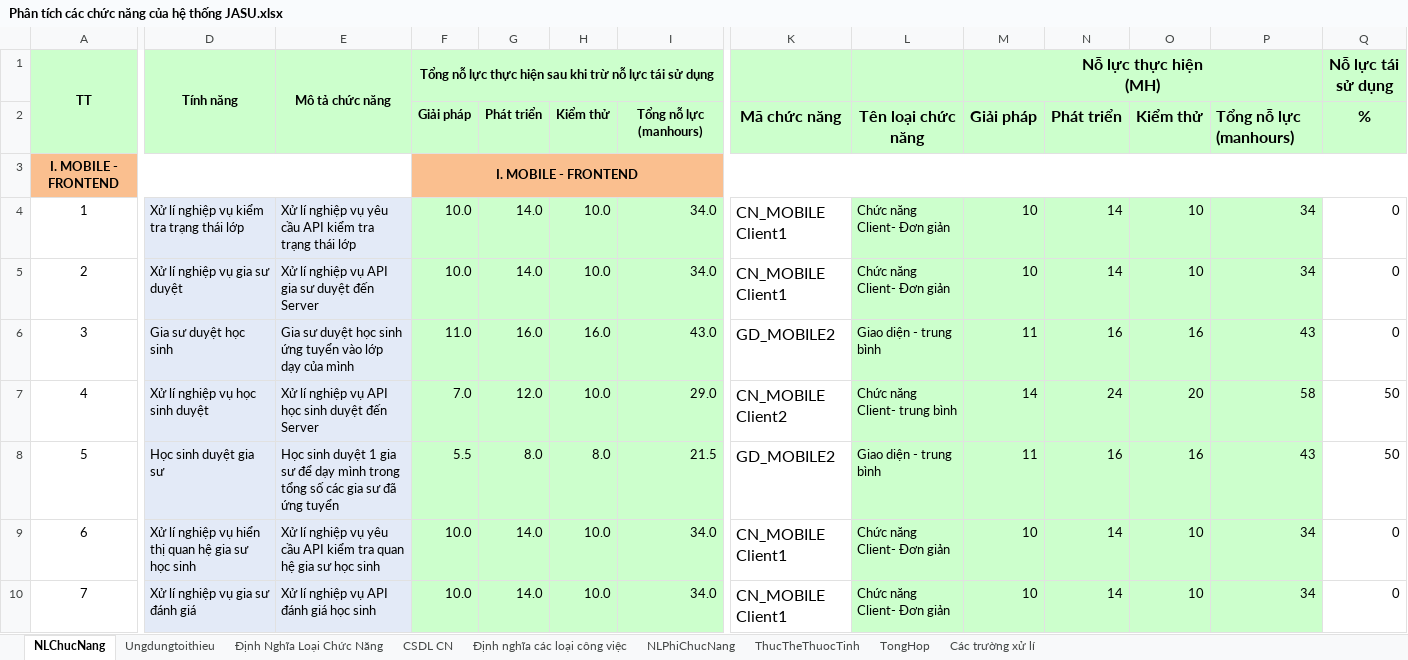
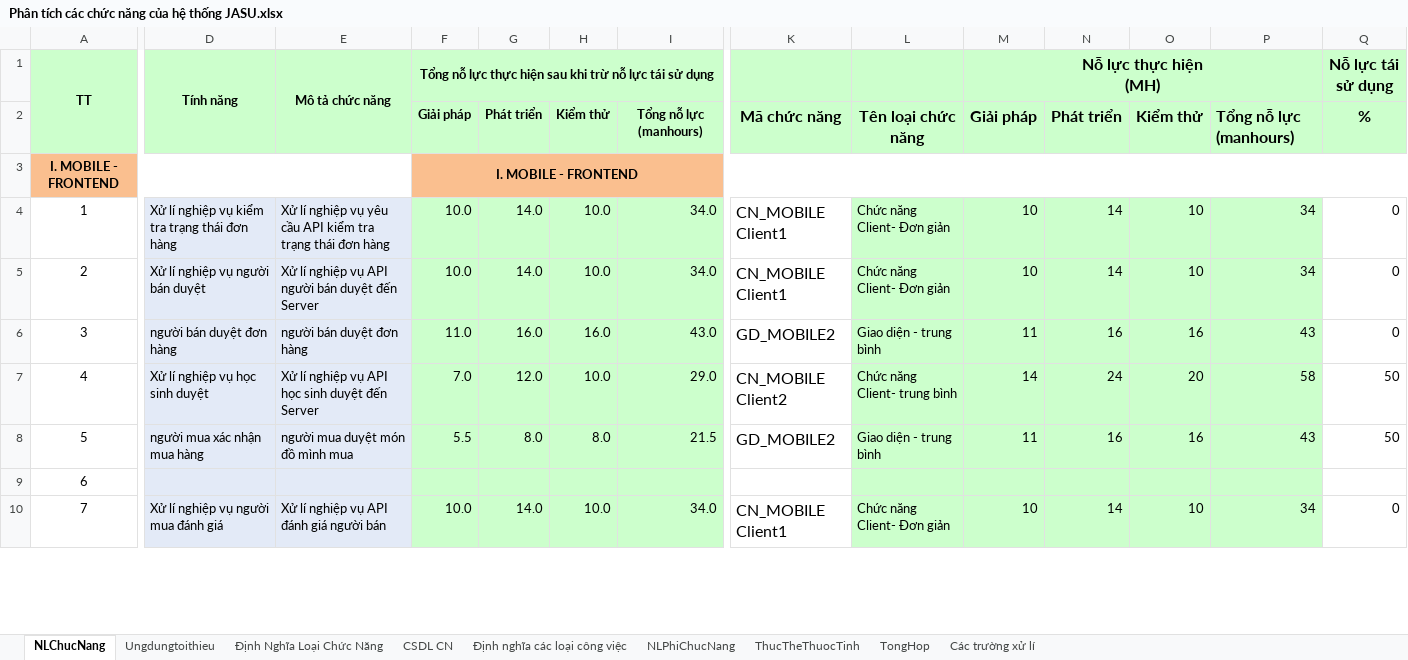
Before and after one commit to ETS-Android5/se06-20.1, an Excel workbook: Phân tích các chức năng của hệ thống JASU.xlsx, sheet NLChucNang, drawn as a sheet; only a part is shown, gaps mark what is left out; values as stored, in another font and other column widths than the file's, no borders; conditional formats not drawn; the diff covers the shown part only; the diff names each change by its address in the sheet, - before the commit and + after, or states it on an @@ line.

Commit message:
phân tích chức năng

```diff
--- a/Phân tích các chức năng của hệ thống JASU.xlsx (sheet NLChucNang)
+++ b/Phân tích các chức năng của hệ thống JASU.xlsx (sheet NLChucNang)
-D4 (Tính năng): Xử lí nghiệp vụ kiểm tra trạng thái lớp
+D4 (Tính năng): Xử lí nghiệp vụ kiểm tra trạng thái đơn hàng
-E4 (Mô tả chức năng): …trạng thái lớp
+E4 (Mô tả chức năng): …trạng thái đơn hàng
-D5 (Tính năng): Xử lí nghiệp vụ gia sư duyệt
+D5 (Tính năng): Xử lí nghiệp vụ người bán duyệt
-E5 (Mô tả chức năng): Xử lí nghiệp vụ API gia sư duyệt đến Server
+E5 (Mô tả chức năng): Xử lí nghiệp vụ API người bán duyệt đến Server
-D6 (Tính năng): Gia sư duyệt học sinh
+D6 (Tính năng): người bán duyệt đơn hàng
-E6 (Mô tả chức năng): Gia sư duyệt học sinh ứng tuyển vào lớp dạy của mình
+E6 (Mô tả chức năng): người bán duyệt đơn hàng
-D8 (Tính năng): Học sinh duyệt gia sư
+D8 (Tính năng): người mua xác nhận mua hàng
-E8 (Mô tả chức năng): Học sinh duyệt 1 gia sư để dạy mình trong tổng số các gia sư đã ứng tuyển
+E8 (Mô tả chức năng): người mua duyệt món đồ mình mua
-D9 (Tính năng): Xử lí nghiệp vụ hiển thị quan hệ gia sư học sinh
+D9 (Tính năng): (empty)
-E9 (Mô tả chức năng): Xử lí nghiệp vụ yêu cầu API kiểm tra quan hệ gia sư học sinh
+E9 (Mô tả chức năng): (empty)
-F9: 10.0
+F9: (empty)
-G9: 14.0
+G9: (empty)
-H9: 10.0
+H9: (empty)
-I9: 34.0
+I9: (empty)
-K9: CN_MOBILE Client1
+K9: (empty)
-L9: Chức năng Client- Đơn giản
+L9: (empty)
-M9 (Nỗ lực thực hiện (MH)): 10
+M9 (Nỗ lực thực hiện (MH)): (empty)
-N9: 14
+N9: (empty)
-O9: 10
+O9: (empty)
-P9: 34
+P9: (empty)
-Q9 (Nỗ lực tái sử dụng): 0
+Q9 (Nỗ lực tái sử dụng): (empty)
-D10 (Tính năng): Xử lí nghiệp vụ gia sư đánh giá
+D10 (Tính năng): Xử lí nghiệp vụ người mua đánh giá
-E10 (Mô tả chức năng): Xử lí nghiệp vụ API đánh giá học sinh
+E10 (Mô tả chức năng): Xử lí nghiệp vụ API đánh giá người bán
```
Also changed, not shown: 120 edited cells elsewhere in this sheet.
